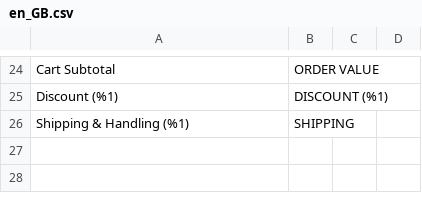
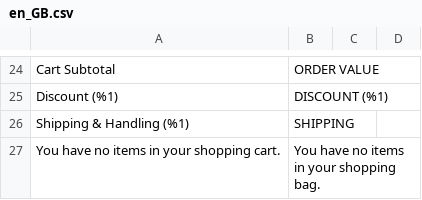
Before and after one commit to AllureInc/EarthSquared, a CSV file: app/design/frontend/Earthsquared/default/i18n/en_GB.csv, drawn as a sheet; only a part is shown, gaps mark what is left out.

```diff
--- a/app/design/frontend/Earthsquared/default/i18n/en_GB.csv
+++ b/app/design/frontend/Earthsquared/default/i18n/en_GB.csv
@@ -26 +26,2 @@
 "Shipping & Handling (%1)","SHIPPING"
+"You have no items in your shopping cart.","You have no items in your shopping bag."
```
Also changed, not shown: app/design/frontend/Earthsquared/trade/i18n/en_GB.csv, 4 other files.
